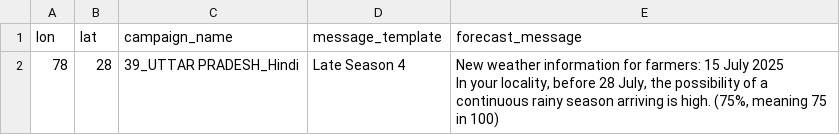
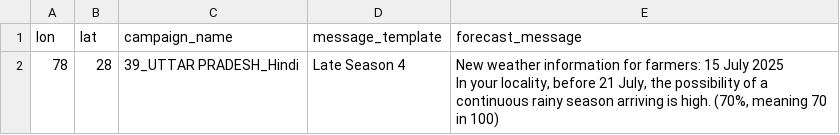
Before and after one commit to envfluids/monsoon-operational, a CSV file: docs/assets/data/message_templates_output_eng.csv, drawn as a sheet.

```diff
--- a/docs/assets/data/message_templates_output_eng.csv
+++ b/docs/assets/data/message_templates_output_eng.csv
@@ -1,4 +1,4 @@
 lon,lat,campaign_name,message_template,forecast_message
-78,28,39_UTTAR PRADESH_Hindi,Late Season 4,"New weather information for farmers: 15 July 2025
-
-In your locality, before 28 July, the possibility of a continuous rainy season arriving is high. (75%, meaning 75 in 100)"
+78,28,39_UTTAR PRADESH_Hindi,Late Season 4,"New weather information for farmers: 15 July 2025
+
+In your locality, before 21 July, the possibility of a continuous rainy season arriving is high. (70%, meaning 70 in 100)"
```
Also changed, not shown: 2 other files.
